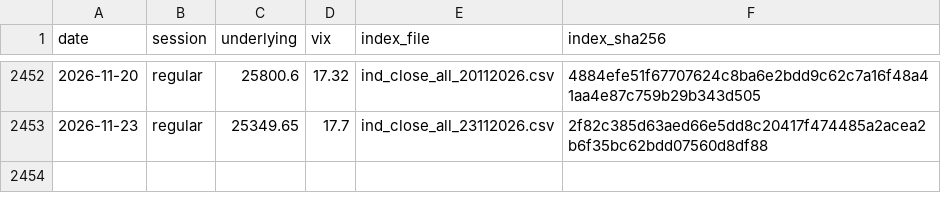
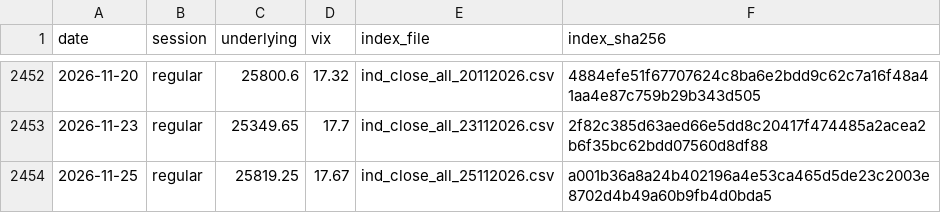
Before and after one commit to exepex/omenix-ingestion, a CSV file: research/data/nifty-panel/warmup_closes.csv, drawn as a sheet; only a part is shown, gaps mark what is left out.

```diff
--- a/research/data/nifty-panel/warmup_closes.csv
+++ b/research/data/nifty-panel/warmup_closes.csv
@@ -2453 +2453,2 @@ date,session,underlying,vix,index_file,index_sha256
 2026-11-23,regular,25349.65,17.7,ind_close_all_23112026.csv,2f82c385d63aed66e5dd8c20417f474485a2acea2b6f35bc62bdd07560d8df88
+2026-11-25,regular,25819.25,17.67,ind_close_all_25112026.csv,a001b36a8a24b402196a4e53ca465d5de23c2003e8702d4b49a60b9fb4d0bda5
```
